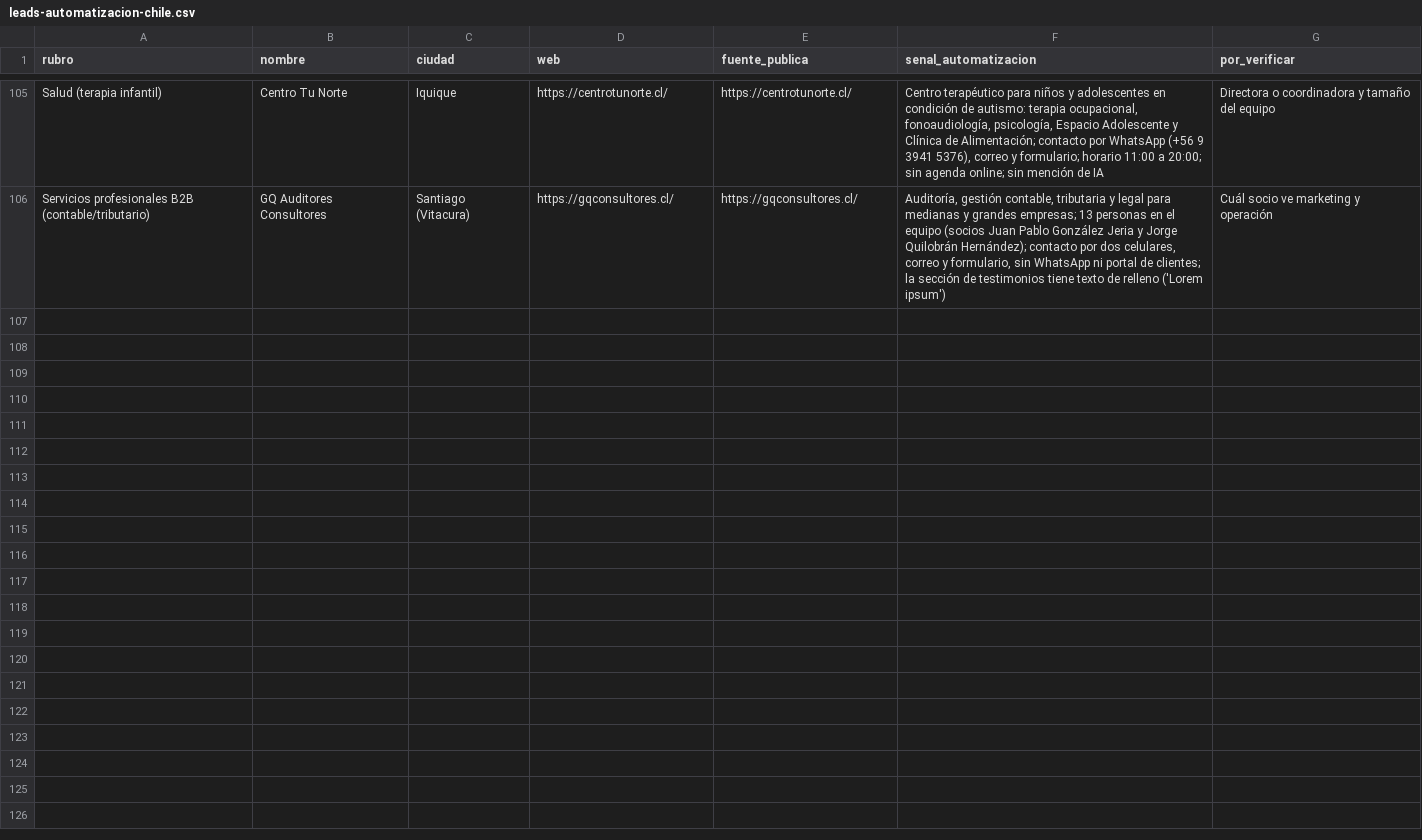
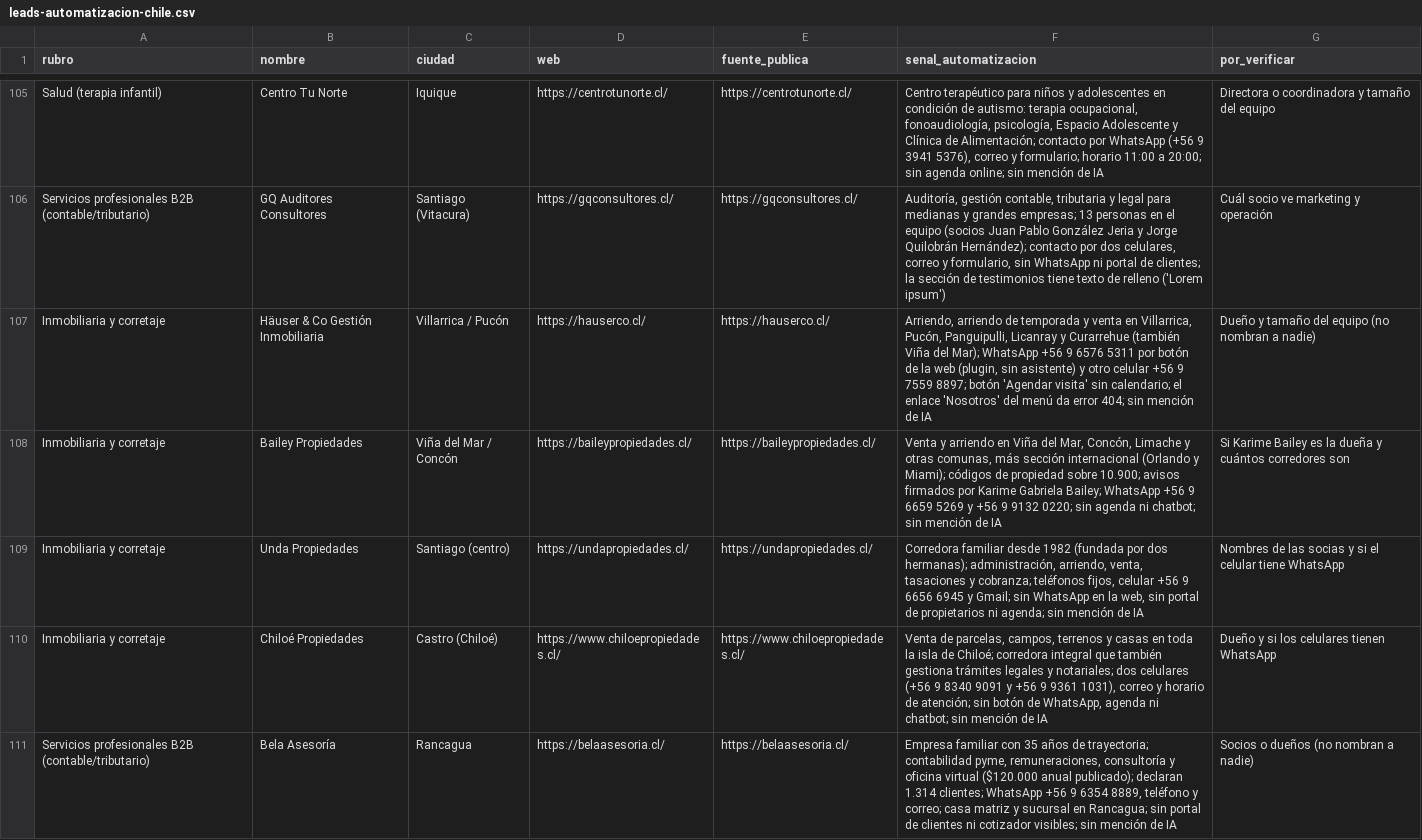
Before and after one commit to Gabrielo28/SesionesCode, a CSV file: prospeccion-ventas/leads-automatizacion-chile.csv, drawn as a sheet; only a part is shown, gaps mark what is left out; the diff names each change by its address in the sheet, - before the commit and + after, or states it on an @@ line.

```diff
--- a/prospeccion-ventas/leads-automatizacion-chile.csv
+++ b/prospeccion-ventas/leads-automatizacion-chile.csv
+row 107: Inmobiliaria y corretaje | Häuser & Co Gestión Inmobiliaria | Villarrica / Pucón | https://hauserco.cl/ | https://hauserco.cl/ | Arriendo, arriendo de temporada y venta en Villarrica, Pucón, Panguipulli, Licanray y Curarrehue (también Viña del Mar); WhatsApp +56 9 6576 5311 por botón de la web (plugin, sin asistente) y otro celular +56 9 7559 8897; botón 'Agendar visita' sin calendario; el enlace 'Nosotros' del menú da error 404; sin mención de IA | Dueño y tamaño del equipo (no nombran a nadie)
+row 108: Inmobiliaria y corretaje | Bailey Propiedades | Viña del Mar / Concón | https://baileypropiedades.cl/ | https://baileypropiedades.cl/ | Venta y arriendo en Viña del Mar, Concón, Limache y otras comunas, más sección internacional (Orlando y Miami); códigos de propiedad sobre 10.900; avisos firmados por Karime Gabriela Bailey; WhatsApp +56 9 6659 5269 y +56 9 9132 0220; sin agenda ni chatbot; sin mención de IA | Si Karime Bailey es la dueña y cuántos corredores son
+row 109: Inmobiliaria y corretaje | Unda Propiedades | Santiago (centro) | https://undapropiedades.cl/ | https://undapropiedades.cl/ | Corredora familiar desde 1982 (fundada por dos hermanas); administración, arriendo, venta, tasaciones y cobranza; teléfonos fijos, celular +56 9 6656 6945 y Gmail; sin WhatsApp en la web, sin portal de propietarios ni agenda; sin mención de IA | Nombres de las socias y si el celular tiene WhatsApp
+row 110: Inmobiliaria y corretaje | Chiloé Propiedades | Castro (Chiloé) | https://www.chiloepropiedades.cl/ | https://www.chiloepropiedades.cl/ | Venta de parcelas, campos, terrenos y casas en toda la isla de Chiloé; corredora integral que también gestiona trámites legales y notariales; dos celulares (+56 9 8340 9091 y +56 9 9361 1031), correo y horario de atención; sin botón de WhatsApp, agenda ni chatbot; sin mención de IA | Dueño y si los celulares tienen WhatsApp
+row 111: Servicios profesionales B2B (contable/tributario) | Bela Asesoría | Rancagua | https://belaasesoria.cl/ | https://belaasesoria.cl/ | Empresa familiar con 35 años de trayectoria; contabilidad pyme, remuneraciones, consultoría y oficina virtual ($120.000 anual publicado); declaran 1.314 clientes; WhatsApp +56 9 6354 8889, teléfono y correo; casa matriz y sucursal en Rancagua; sin portal de clientes ni cotizador visibles; sin mención de IA | Socios o dueños (no nombran a nadie)
```
Also changed, not shown: prospeccion-ventas/pipeline-automatizacion.csv, 4 other files.
